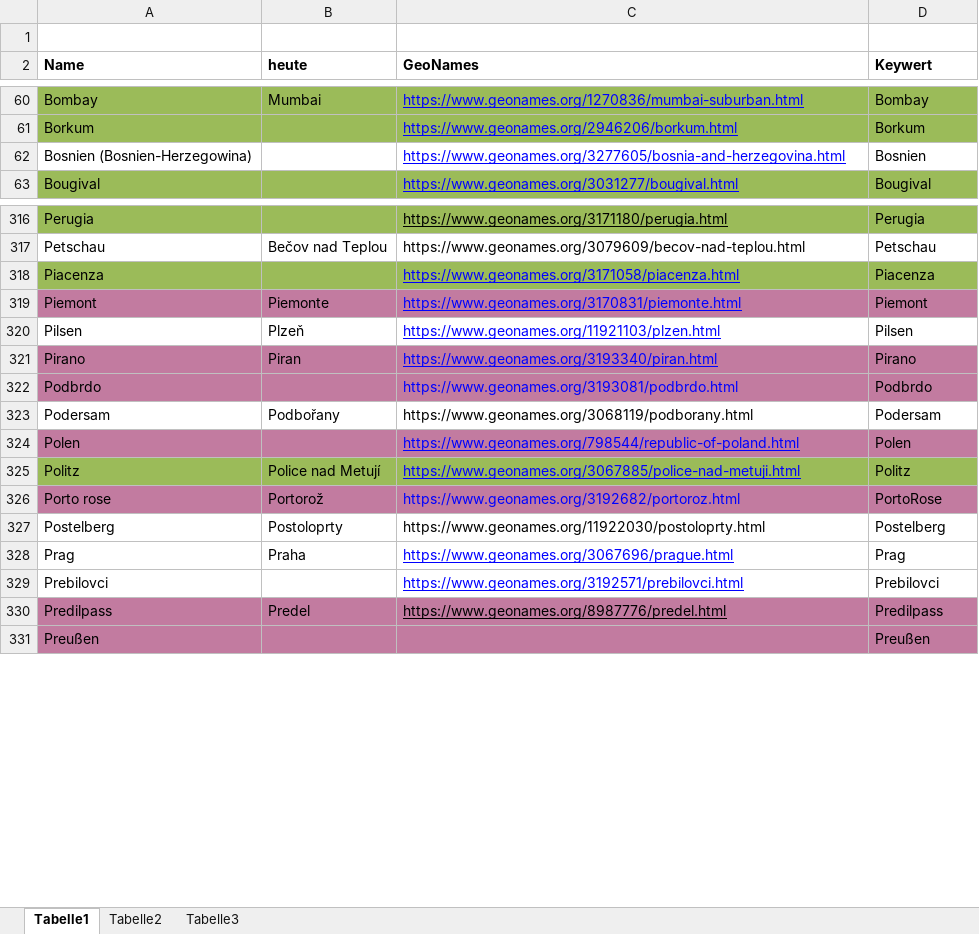
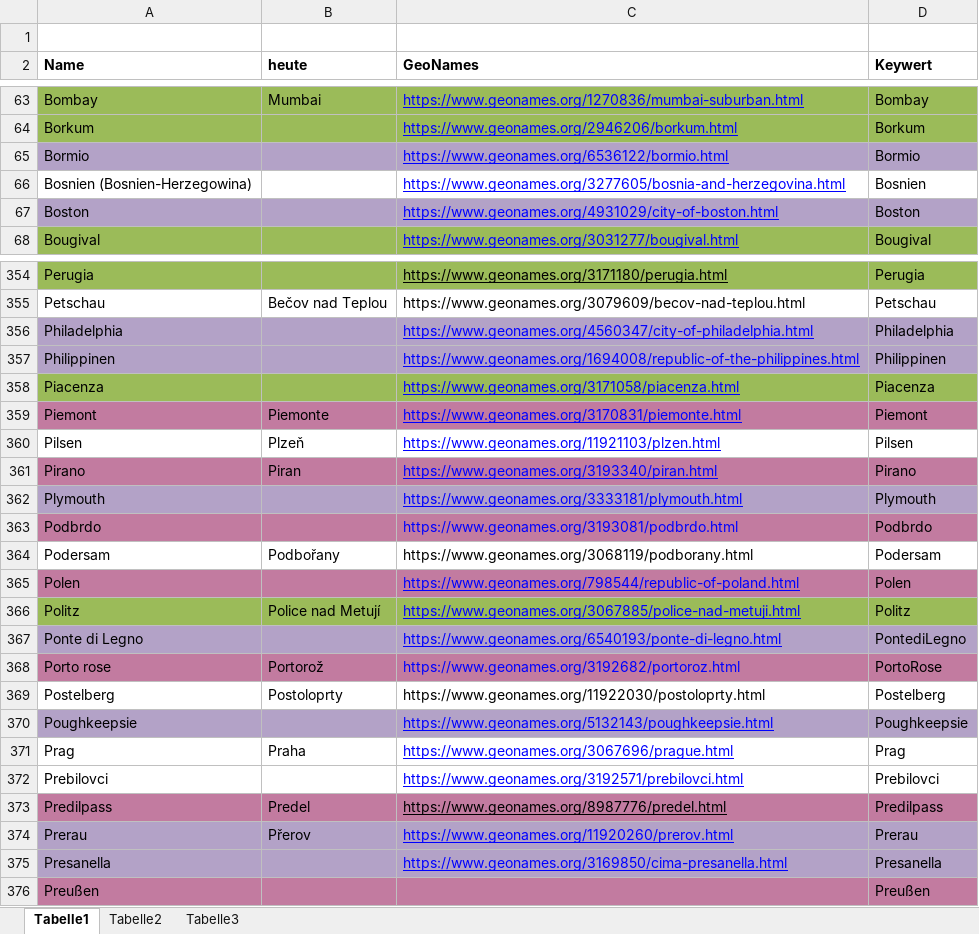
Before and after one commit to KfNGOe/baernreither-data, an Excel workbook: data/xlsx/Baernreither_Ortsregister_2023.xlsx, sheet Tabelle1, drawn as a sheet; only a part is shown, gaps mark what is left out; values as stored, in another font and other column widths than the file's, no borders; table styles not drawn; the diff covers the shown part only; the diff names each change by its address in the sheet, - before the commit and + after, or states it on an @@ line.

Commit message:
Update Baernreither_Ortsregister_2023.xlsx

```diff
--- a/data/xlsx/Baernreither_Ortsregister_2023.xlsx (sheet Tabelle1)
+++ b/data/xlsx/Baernreither_Ortsregister_2023.xlsx (sheet Tabelle1)
+row 65: Bormio |  | https://www.geonames.org/6536122/bormio.html | Bormio
+row 67: Boston |  | https://www.geonames.org/4931029/city-of-boston.html | Boston
+row 356: Philadelphia |  | https://www.geonames.org/4560347/city-of-philadelphia.html | Philadelphia
+row 357: Philippinen |  | https://www.geonames.org/1694008/republic-of-the-philippines.html | Philippinen
+row 362: Plymouth |  | https://www.geonames.org/3333181/plymouth.html | Plymouth
+row 367: Ponte di Legno |  | https://www.geonames.org/6540193/ponte-di-legno.html | PontediLegno
+row 370: Poughkeepsie |  | https://www.geonames.org/5132143/poughkeepsie.html | Poughkeepsie
+row 374: Prerau | Přerov | https://www.geonames.org/11920260/prerov.html | Prerau
+row 375: Presanella |  | https://www.geonames.org/3169850/cima-presanella.html | Presanella
```
Also changed, not shown: 49 added rows, 1 edited cell and cell formats elsewhere in this sheet.
